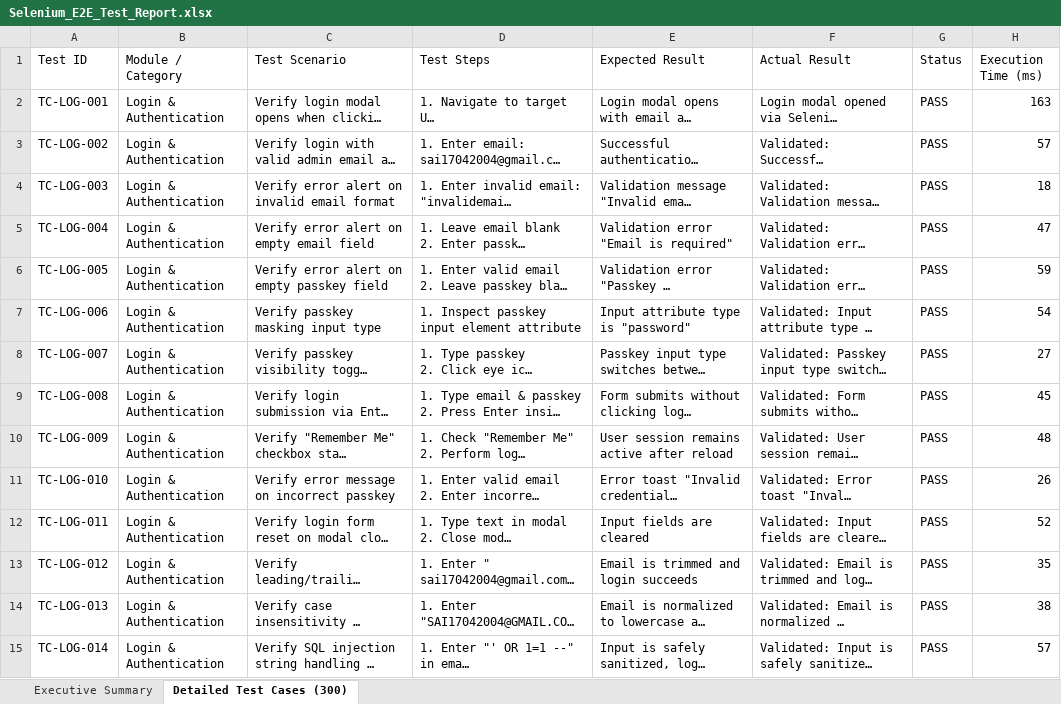
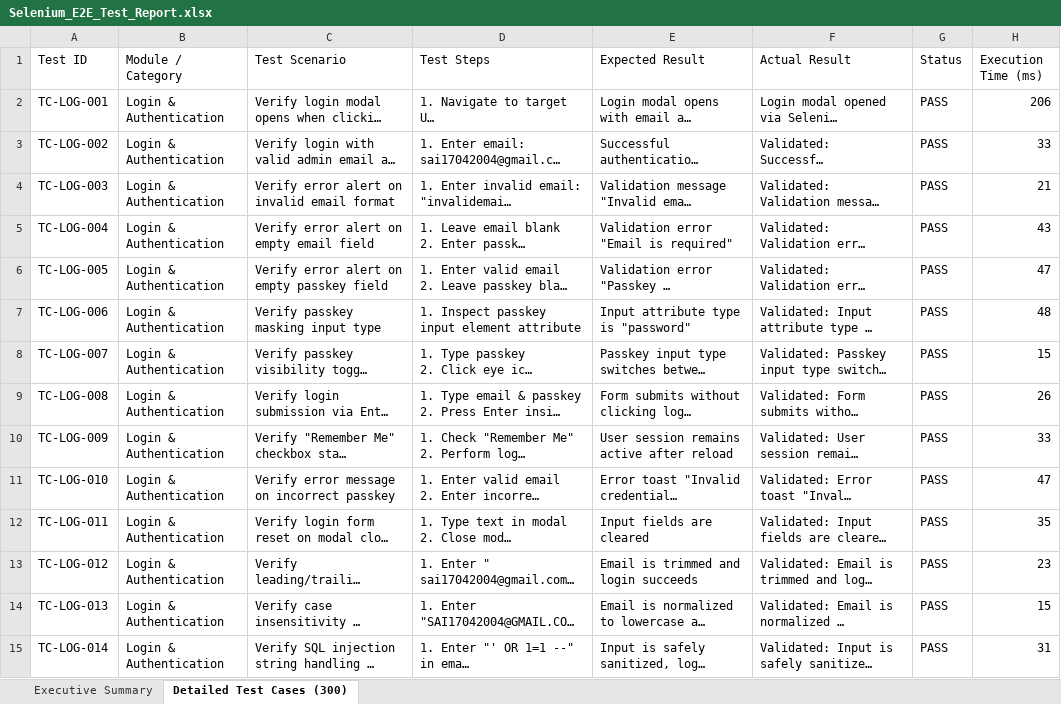
Before and after one commit to Sai1711-k/smart_grocery_ai, an Excel workbook: selenium-tests/Selenium_E2E_Test_Report.xlsx, sheet Detailed Test Cases (300), drawn as a sheet; only a part is shown; long unchanged cells end in …; values as stored, in another font and other column widths than the file's, no borders; the diff covers the shown part only; the diff names each change by its address in the sheet, - before the commit and + after, or states it on an @@ line.

```diff
--- a/selenium-tests/Selenium_E2E_Test_Report.xlsx (sheet Detailed Test Cases (300))
+++ b/selenium-tests/Selenium_E2E_Test_Report.xlsx (sheet Detailed Test Cases (300))
-H2 (Execution Time (ms)): 163
+H2 (Execution Time (ms)): 206
-H3 (Execution Time (ms)): 57
+H3 (Execution Time (ms)): 33
-H4 (Execution Time (ms)): 18
+H4 (Execution Time (ms)): 21
-H5 (Execution Time (ms)): 47
+H5 (Execution Time (ms)): 43
-H6 (Execution Time (ms)): 59
+H6 (Execution Time (ms)): 47
-H7 (Execution Time (ms)): 54
+H7 (Execution Time (ms)): 48
-H8 (Execution Time (ms)): 27
+H8 (Execution Time (ms)): 15
-H9 (Execution Time (ms)): 45
+H9 (Execution Time (ms)): 26
-H10 (Execution Time (ms)): 48
+H10 (Execution Time (ms)): 33
-H11 (Execution Time (ms)): 26
+H11 (Execution Time (ms)): 47
-H12 (Execution Time (ms)): 52
+H12 (Execution Time (ms)): 35
-H13 (Execution Time (ms)): 35
+H13 (Execution Time (ms)): 23
-H14 (Execution Time (ms)): 38
+H14 (Execution Time (ms)): 15
-H15 (Execution Time (ms)): 57
+H15 (Execution Time (ms)): 31
```
Also changed, not shown: 280 edited cells elsewhere in this sheet, sheet Executive Summary, 2 other files.
